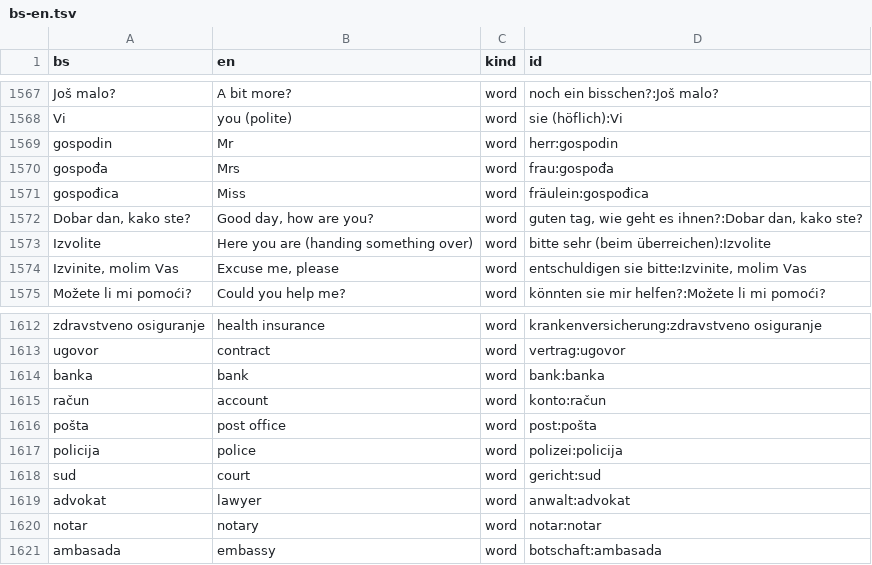
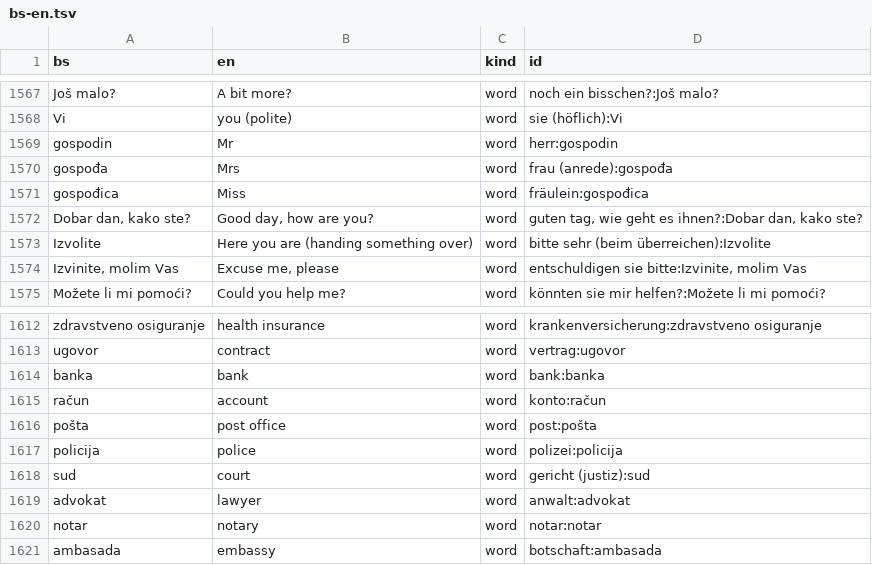
Before and after one commit to zmaj-lernapp/zmaj, a TSV file: data/parallel/bs-en.tsv, drawn as a sheet; only a part is shown, gaps mark what is left out.

```diff
--- a/data/parallel/bs-en.tsv
+++ b/data/parallel/bs-en.tsv
@@ -1569,3 +1569,3 @@ Vi	you (polite)	word	sie (höflich):Vi
 gospodin	Mr	word	herr:gospodin
-gospođa	Mrs	word	frau:gospođa
+gospođa	Mrs	word	frau (anrede):gospođa
 gospođica	Miss	word	fräulein:gospođica
@@ -1617,3 +1617,3 @@ pošta	post office	word	post:pošta
 policija	police	word	polizei:policija
-sud	court	word	gericht:sud
+sud	court	word	gericht (justiz):sud
 advokat	lawyer	word	anwalt:advokat
```
Also changed, not shown: data/anki/zmaj-bs-da.tsv, data/anki/zmaj-bs-nb.tsv, 18 other files.
